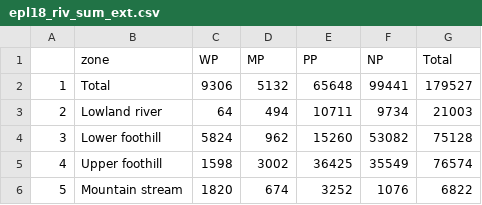
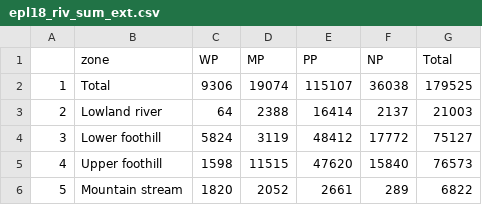
Before and after one commit to askowno/EPL_riv, a CSV file: outputs/epl18_riv_sum_ext.csv, drawn as a sheet.

```diff
--- a/outputs/epl18_riv_sum_ext.csv
+++ b/outputs/epl18_riv_sum_ext.csv
@@ -1,6 +1,6 @@
 "","zone","WP","MP","PP","NP","Total"
-"1","Total",9306,5132,65648,99441,179527
-"2","Lowland river",64,494,10711,9734,21003
-"3","Lower foothill",5824,962,15260,53082,75128
-"4","Upper foothill",1598,3002,36425,35549,76574
-"5","Mountain stream",1820,674,3252,1076,6822
+"1","Total",9306,19074,115107,36038,179525
+"2","Lowland river",64,2388,16414,2137,21003
+"3","Lower foothill",5824,3119,48412,17772,75127
+"4","Upper foothill",1598,11515,47620,15840,76573
+"5","Mountain stream",1820,2052,2661,289,6822
```
Also changed, not shown: outputs/epl18_riv_sum_count.csv, outputs/epl24_riv_sum_count.csv, 9 other files.
